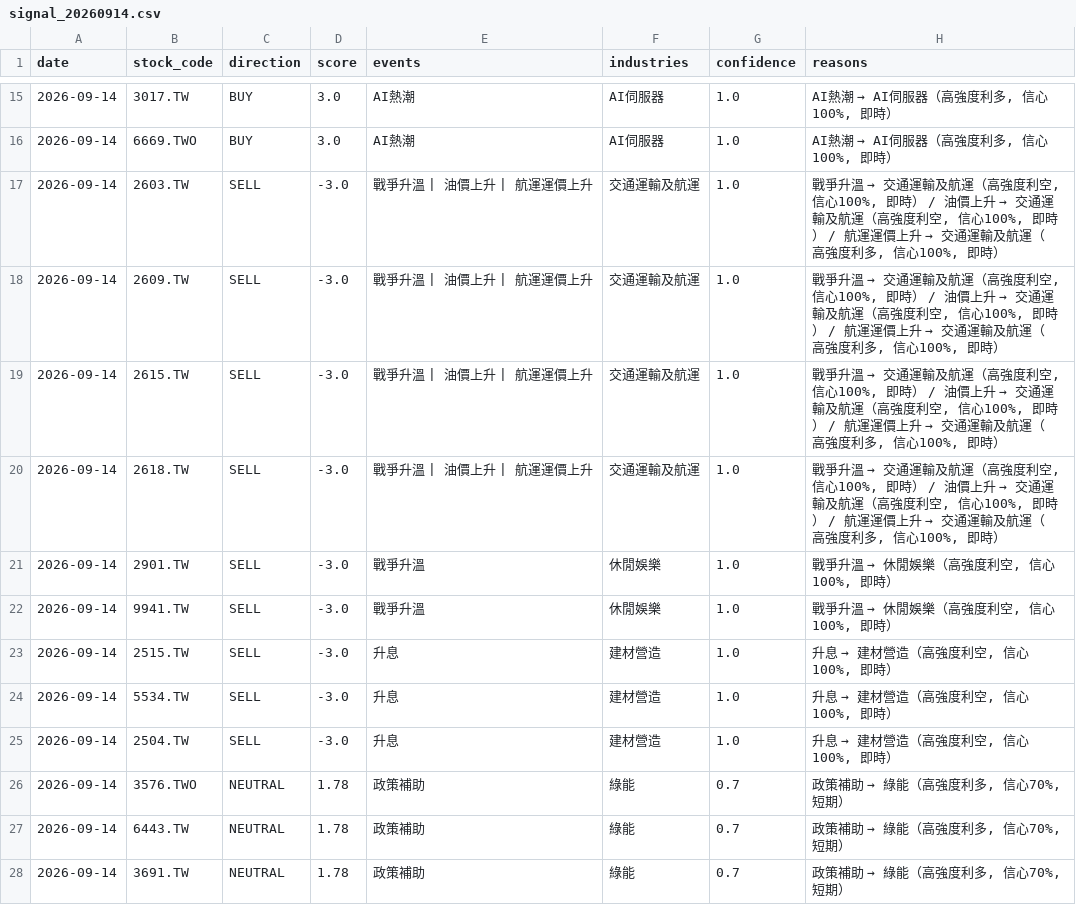
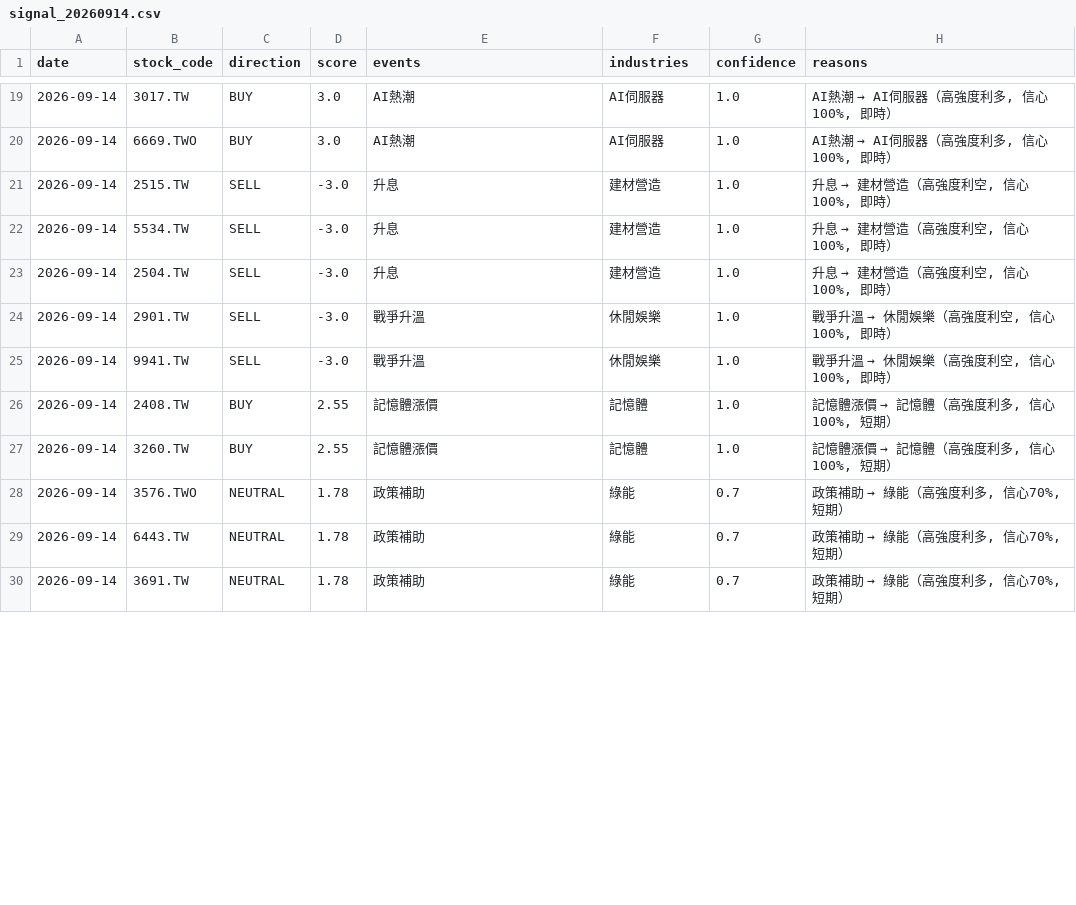
Before and after one commit to possible1397/Stock_event, a CSV file: output/signal_20260914.csv, drawn as a sheet; only a part is shown, gaps mark what is left out; the diff covers the shown part only.

```diff
--- a/output/signal_20260914.csv
+++ b/output/signal_20260914.csv
@@ -16,8 +20,2 @@
 2026-09-14,6669.TWO,BUY,3.0,AI熱潮,AI伺服器,1.0,"AI熱潮 → AI伺服器（高強度利多, 信心100%, 即時）"
-2026-09-14,2603.TW,SELL,-3.0,戰爭升溫 | 油價上升 | 航運運價上升,交通運輸及航運,1.0,"戰爭升溫 → 交通運輸及航運（高強度利空, 信心100%, 即時） / 油價上升 → 交通運輸及航運（高強度利空, 信心100%, 即時） / 航運運價上升 → 交通運輸及航運（高強度利多, 信心100%, 即時）"
-2026-09-14,2609.TW,SELL,-3.0,戰爭升溫 | 油價上升 | 航運運價上升,交通運輸及航運,1.0,"戰爭升溫 → 交通運輸及航運（高強度利空, 信心100%, 即時） / 油價上升 → 交通運輸及航運（高強度利空, 信心100%, 即時） / 航運運價上升 → 交通運輸及航運（高強度利多, 信心100%, 即時）"
-2026-09-14,2615.TW,SELL,-3.0,戰爭升溫 | 油價上升 | 航運運價上升,交通運輸及航運,1.0,"戰爭升溫 → 交通運輸及航運（高強度利空, 信心100%, 即時） / 油價上升 → 交通運輸及航運（高強度利空, 信心100%, 即時） / 航運運價上升 → 交通運輸及航運（高強度利多, 信心100%, 即時）"
-2026-09-14,2618.TW,SELL,-3.0,戰爭升溫 | 油價上升 | 航運運價上升,交通運輸及航運,1.0,"戰爭升溫 → 交通運輸及航運（高強度利空, 信心100%, 即時） / 油價上升 → 交通運輸及航運（高強度利空, 信心100%, 即時） / 航運運價上升 → 交通運輸及航運（高強度利多, 信心100%, 即時）"
-2026-09-14,2901.TW,SELL,-3.0,戰爭升溫,休閒娛樂,1.0,"戰爭升溫 → 休閒娛樂（高強度利空, 信心100%, 即時）"
-2026-09-14,9941.TW,SELL,-3.0,戰爭升溫,休閒娛樂,1.0,"戰爭升溫 → 休閒娛樂（高強度利空, 信心100%, 即時）"
 2026-09-14,2515.TW,SELL,-3.0,升息,建材營造,1.0,"升息 → 建材營造（高強度利空, 信心100%, 即時）"
@@ -25,2 +23,6 @@
 2026-09-14,2504.TW,SELL,-3.0,升息,建材營造,1.0,"升息 → 建材營造（高強度利空, 信心100%, 即時）"
+2026-09-14,2901.TW,SELL,-3.0,戰爭升溫,休閒娛樂,1.0,"戰爭升溫 → 休閒娛樂（高強度利空, 信心100%, 即時）"
+2026-09-14,9941.TW,SELL,-3.0,戰爭升溫,休閒娛樂,1.0,"戰爭升溫 → 休閒娛樂（高強度利空, 信心100%, 即時）"
+2026-09-14,2408.TW,BUY,2.55,記憶體漲價,記憶體,1.0,"記憶體漲價 → 記憶體（高強度利多, 信心100%, 短期）"
+2026-09-14,3260.TW,BUY,2.55,記憶體漲價,記憶體,1.0,"記憶體漲價 → 記憶體（高強度利多, 信心100%, 短期）"
 2026-09-14,3576.TWO,NEUTRAL,1.78,政策補助,綠能,0.7,"政策補助 → 綠能（高強度利多, 信心70%, 短期）"
```
Also changed, not shown: 5 added rows, 3 removed rows and 34 edited cells elsewhere in this file, 4 other files.
